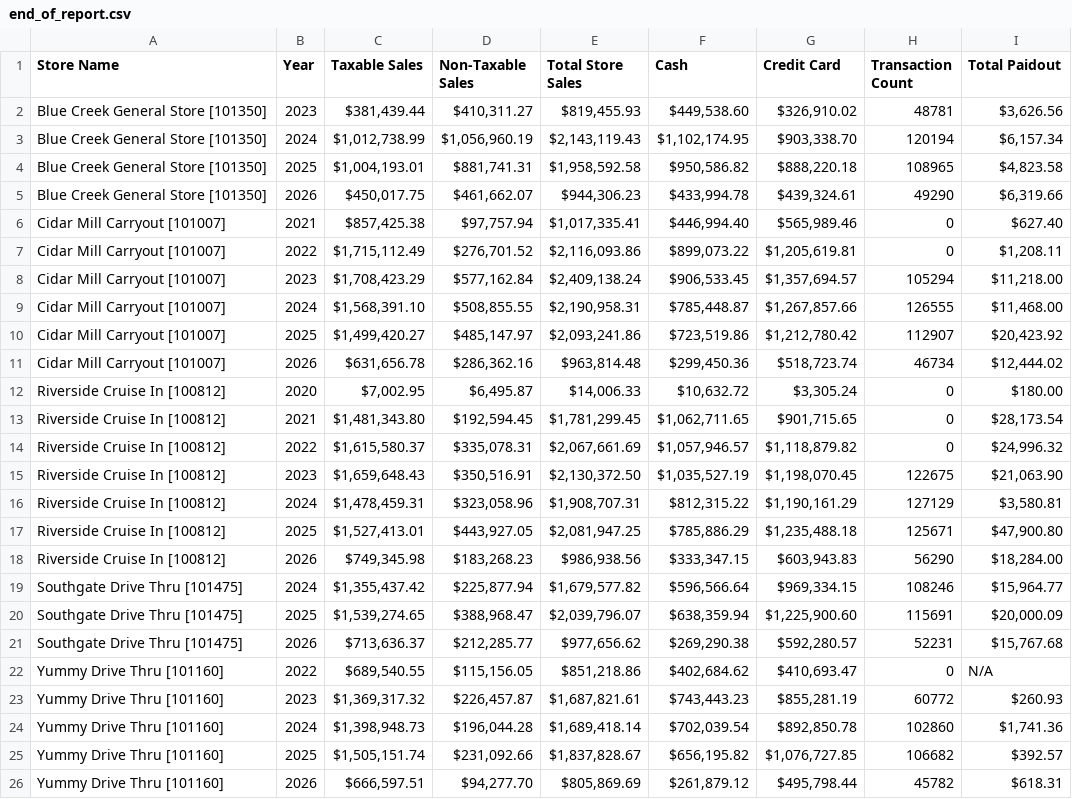
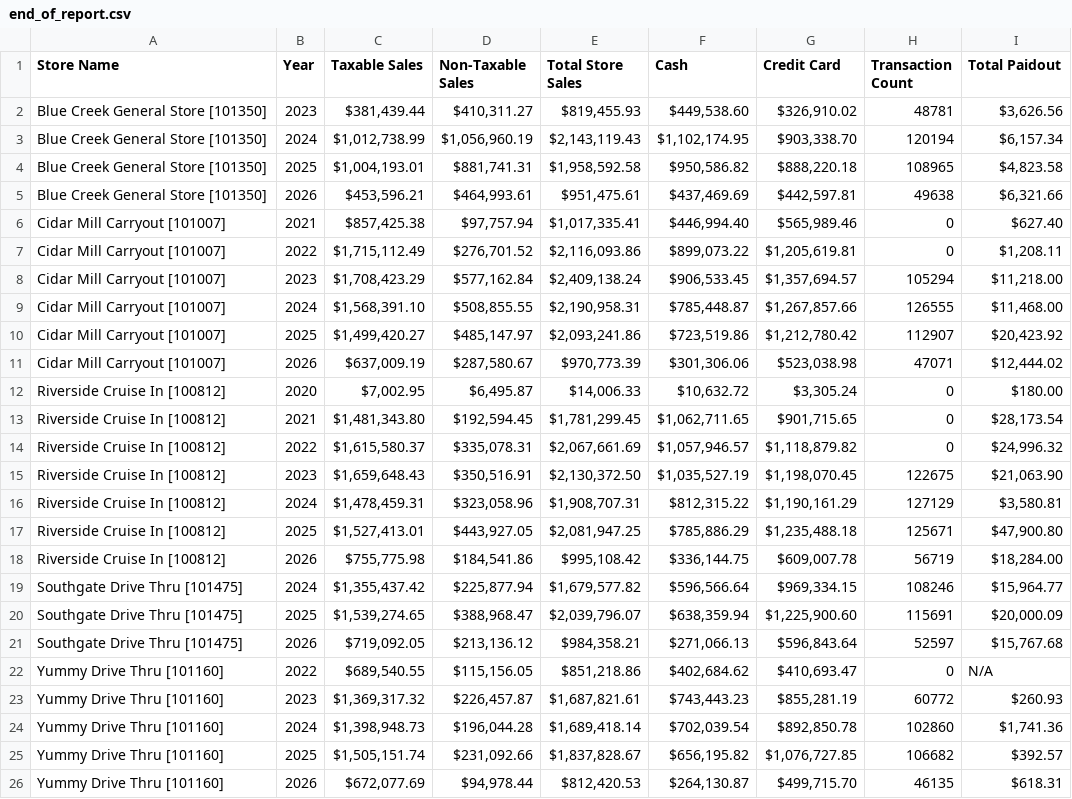
Before and after one commit to SHYAM555-BYTE/store-dashboard, a CSV file: end_of_report.csv, drawn as a sheet; removed rows and columns are numbered as before the commit, all else as after; the diff names each change by its address in the sheet, - before the commit and + after, or states it on an @@ line.

```diff
--- a/end_of_report.csv
+++ b/end_of_report.csv
-row 5: Blue Creek General Store [101350] | 2026 | $450,017.75 | $461,662.07 | $944,306.23 | $433,994.78 | $439,324.61 | 49290 | $6,319.66
+row 5: Blue Creek General Store [101350] | 2026 | $453,596.21 | $464,993.61 | $951,475.61 | $437,469.69 | $442,597.81 | 49638 | $6,321.66
-row 11: Cidar Mill Carryout [101007] | 2026 | $631,656.78 | $286,362.16 | $963,814.48 | $299,450.36 | $518,723.74 | 46734 | $12,444.02
+row 11: Cidar Mill Carryout [101007] | 2026 | $637,009.19 | $287,580.67 | $970,773.39 | $301,306.06 | $523,038.98 | 47071 | $12,444.02
-row 18: Riverside Cruise In [100812] | 2026 | $749,345.98 | $183,268.23 | $986,938.56 | $333,347.15 | $603,943.83 | 56290 | $18,284.00
+row 18: Riverside Cruise In [100812] | 2026 | $755,775.98 | $184,541.86 | $995,108.42 | $336,144.75 | $609,007.78 | 56719 | $18,284.00
-row 21: Southgate Drive Thru [101475] | 2026 | $713,636.37 | $212,285.77 | $977,656.62 | $269,290.38 | $592,280.57 | 52231 | $15,767.68
+row 21: Southgate Drive Thru [101475] | 2026 | $719,092.05 | $213,136.12 | $984,358.21 | $271,066.13 | $596,843.64 | 52597 | $15,767.68
-row 26: Yummy Drive Thru [101160] | 2026 | $666,597.51 | $94,277.70 | $805,869.69 | $261,879.12 | $495,798.44 | 45782 | $618.31
+row 26: Yummy Drive Thru [101160] | 2026 | $672,077.69 | $94,978.44 | $812,420.53 | $264,130.87 | $499,715.70 | 46135 | $618.31
```
Also changed, not shown: end_of_month_report.csv.
